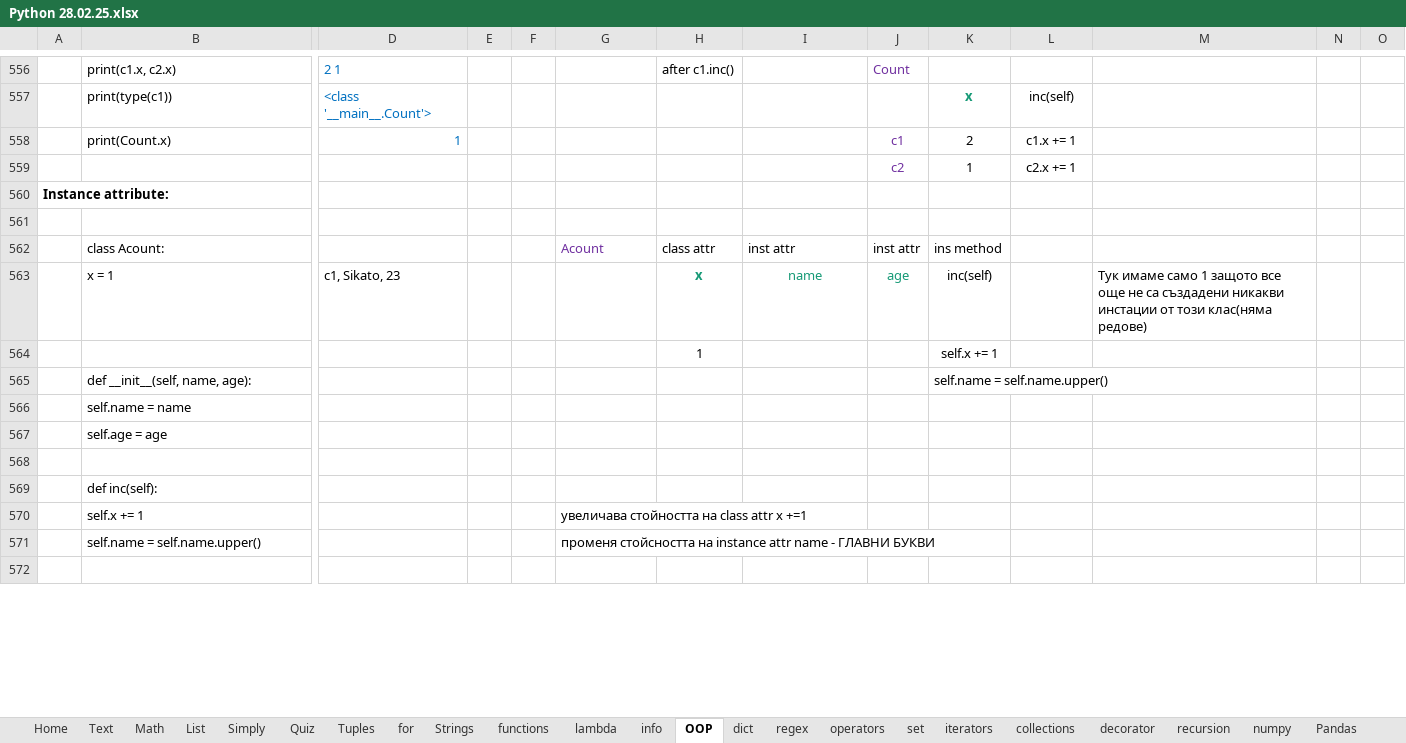
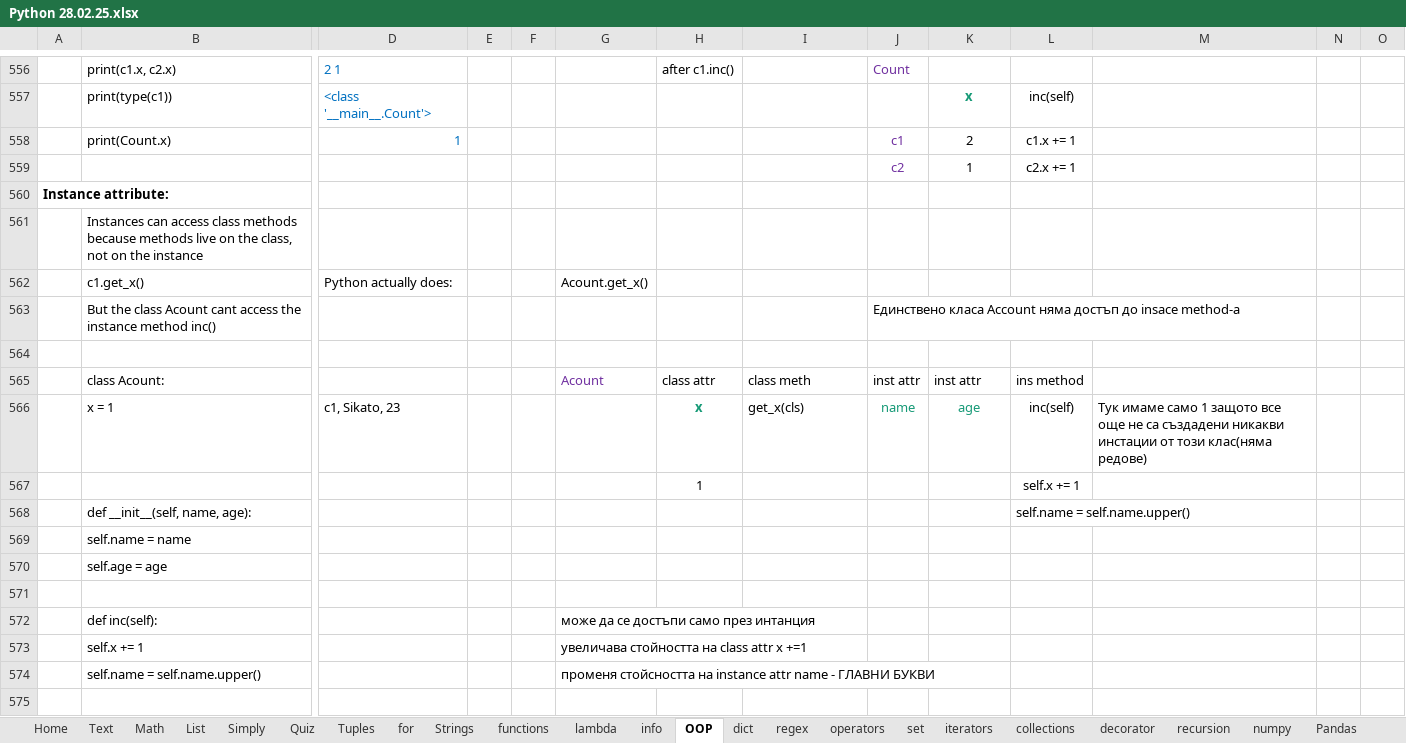
Before and after one commit to Vasil-S-Vasilev/git_test, an Excel workbook: Python 28.02.25.xlsx, sheet OOP, drawn as a sheet; only a part is shown, gaps mark what is left out; values as stored, in another font and other column widths than the file's, no borders; charts and pictures not drawn; removed rows and columns are numbered as before the commit, all else as after; rows hold the shown columns only; the diff covers the shown part only; the diff names each change by its address in the sheet, - before the commit and + after, or states it on an @@ line.

Commit message:
05.02 work

```diff
--- a/Python 28.02.25.xlsx (sheet OOP)
+++ b/Python 28.02.25.xlsx (sheet OOP)
+row 561:  | Instances can access class methods because methods live on the class, not on the instance
+row 562:  | c1.get_x() | Python actually does: |  |  | Acount.get_x()
+row 563:  | But the class Acount cant access the instance method inc() |  |  |  |  |  |  | Единствено класа Account няма достъп до insace method-a
-I565: inst attr
+I565: class meth
-K565: ins method
+K565: inst attr
-L565: (empty)
+L565: ins method
-I566: name
+I566: get_x(cls)
@@ I566 text colour: #179A77 → black, alignment: center → left @@
-J566: age
+J566: name
-K566: inc(self)
+K566: age
-K566 text colour: black
+K566 text colour: #179A77
-L566: (empty)
+L566: inc(self)
-row 564:  |  |  |  |  |  | 1 |  |  | self.x += 1
-row 565:  | def __init__(self, name, age): |  |  |  |  |  |  |  | self.name = self.name.upper()
+row 567:  |  |  |  |  |  | 1 |  |  |  | self.x += 1
+row 568:  | def __init__(self, name, age): |  |  |  |  |  |  |  |  | self.name = self.name.upper()
-G572: (empty)
+G572: може да се достъпи само през интанция
```
Also changed, not shown: 27 added rows, 4 removed rows, 19 edited cells and cell formats elsewhere in this sheet, charts or pictures.
